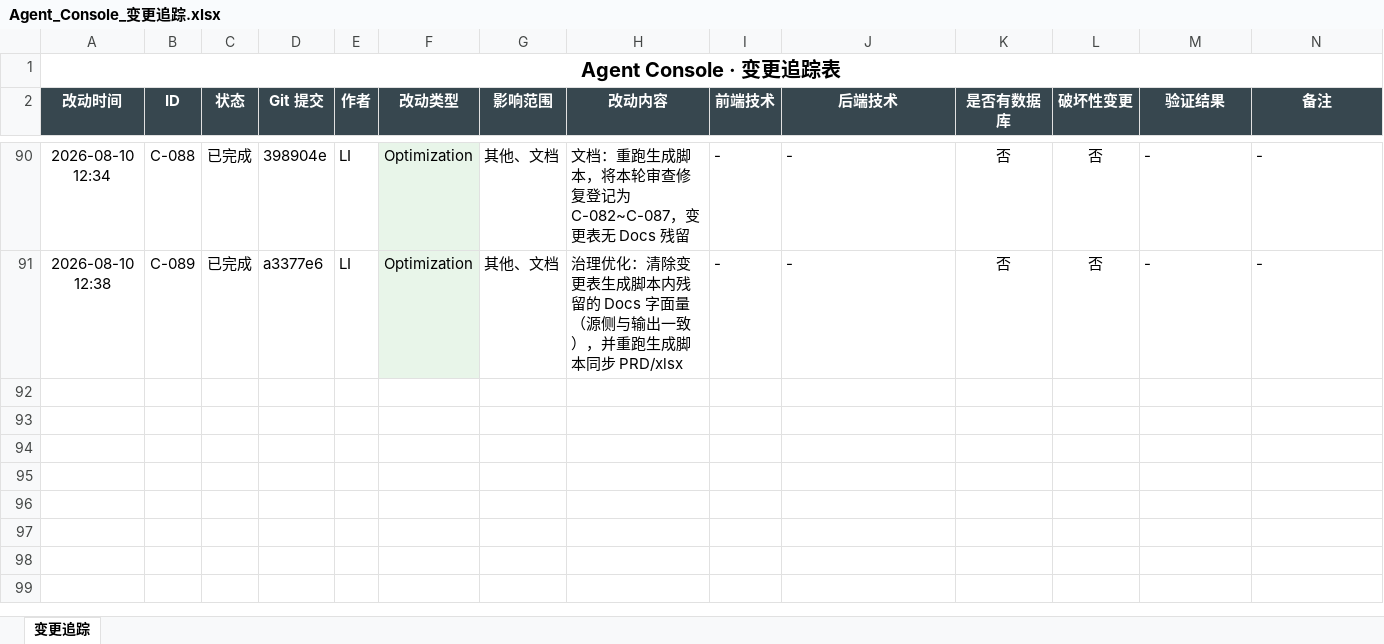
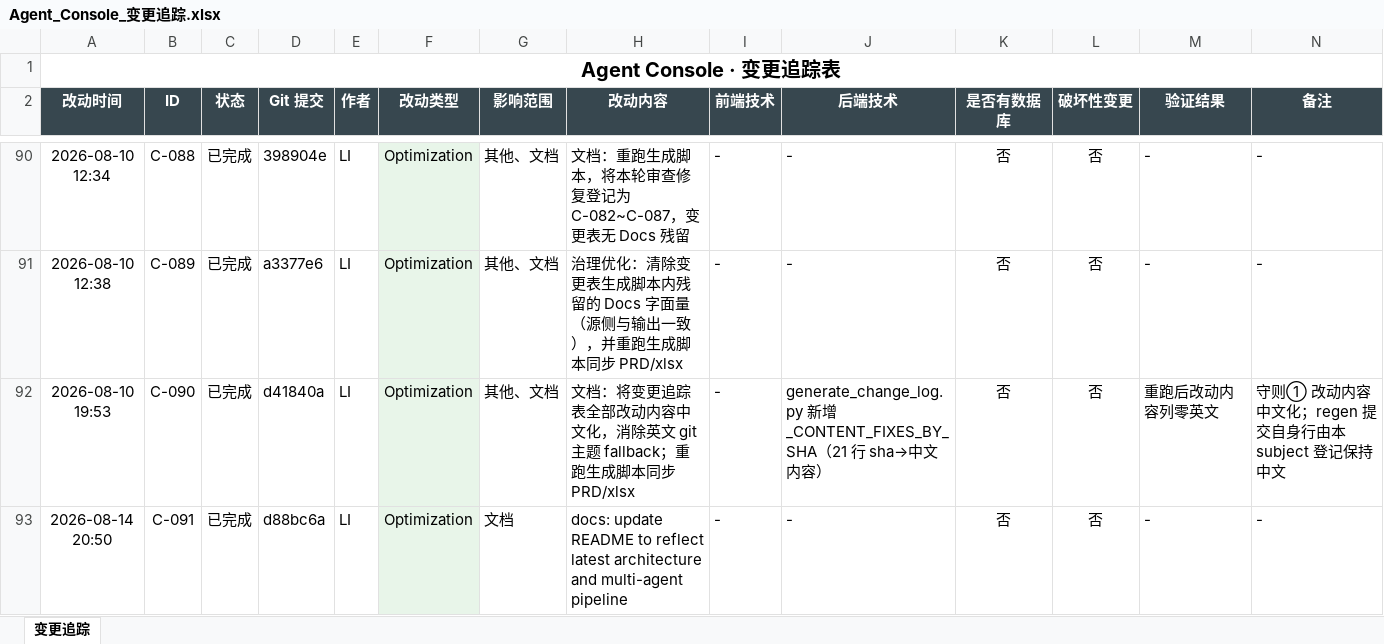
Before and after one commit to liwe123/Agent-Togterher, an Excel workbook: docs/Agent_Console_变更追踪.xlsx, sheet 变更追踪, drawn as a sheet; only a part is shown, gaps mark what is left out; values as stored, in another font and other column widths than the file's, no borders; the diff names each change by its address in the sheet, - before the commit and + after, or states it on an @@ line.

```diff
--- a/docs/Agent_Console_变更追踪.xlsx (sheet 变更追踪)
+++ b/docs/Agent_Console_变更追踪.xlsx (sheet 变更追踪)
+row 92: 2026-08-10 19:53 | C-090 | 已完成 | d41840a | LI | Optimization | 其他、文档 | 文档：将变更追踪表全部改动内容中文化，消除英文 git 主题 fallback；重跑生成脚本同步 PRD/xlsx | - | generate_change_log.py 新增 _CONTENT_FIXES_BY_SHA（21 行 sha→中文内容） | 否 | 否 | 重跑后改动内容列零英文 | 守则① 改动内容中文化；regen 提交自身行由本 subject 登记保持中文
+row 93: 2026-08-14 20:50 | C-091 | 已完成 | d88bc6a | LI | Optimization | 文档 | docs: update README to reflect latest architecture and multi-agent pipeline | - | - | 否 | 否 | - | -
```
Also changed, not shown: 22 other files.
